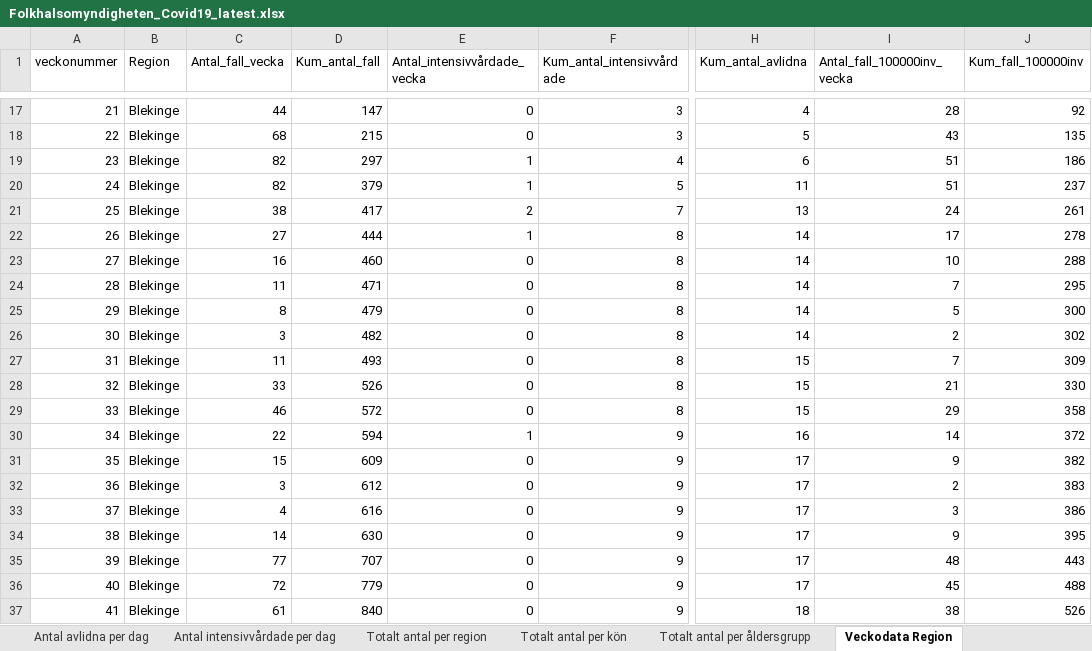
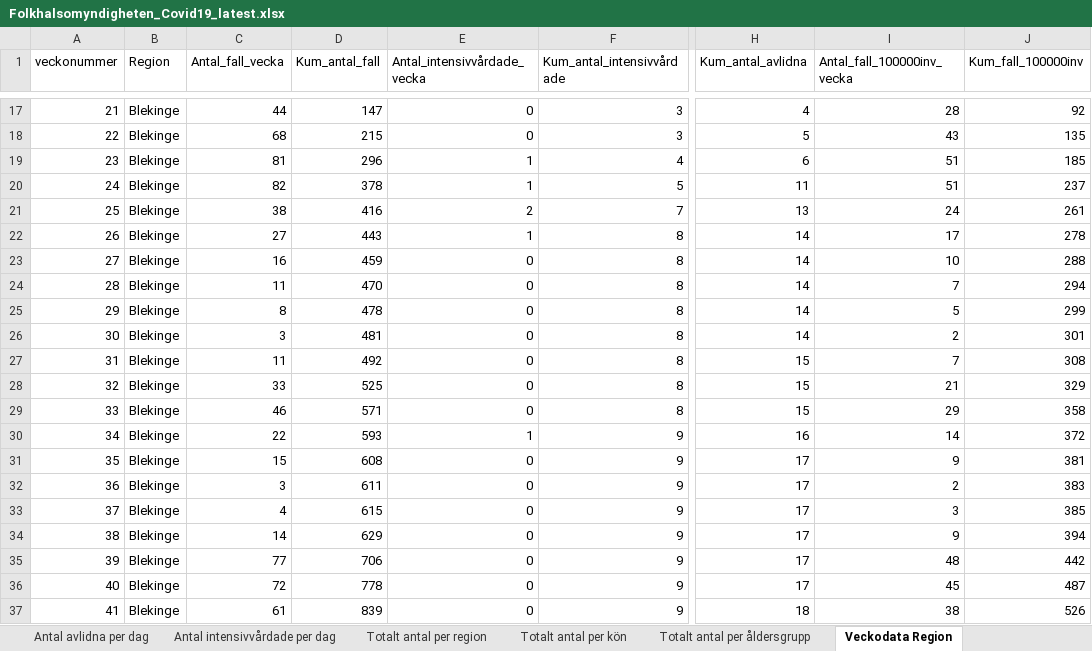
Before and after one commit to unilsson/covid19-FHM, an Excel workbook: data/Folkhalsomyndigheten_Covid19_latest.xlsx, sheet Veckodata Region, drawn as a sheet; only a part is shown, gaps mark what is left out; values as stored, in another font and other column widths than the file's, no borders; the diff covers the shown part only; the diff names each change by its address in the sheet, - before the commit and + after, or states it on an @@ line.

```diff
--- a/data/Folkhalsomyndigheten_Covid19_latest.xlsx (sheet Veckodata Region)
+++ b/data/Folkhalsomyndigheten_Covid19_latest.xlsx (sheet Veckodata Region)
-C19 (Antal_fall_vecka): 82
+C19 (Antal_fall_vecka): 81
-D19 (Kum_antal_fall): 297
+D19 (Kum_antal_fall): 296
-J19 (Kum_fall_100000inv): 186
+J19 (Kum_fall_100000inv): 185
-D20 (Kum_antal_fall): 379
+D20 (Kum_antal_fall): 378
-D21 (Kum_antal_fall): 417
+D21 (Kum_antal_fall): 416
-D22 (Kum_antal_fall): 444
+D22 (Kum_antal_fall): 443
-D23 (Kum_antal_fall): 460
+D23 (Kum_antal_fall): 459
-D24 (Kum_antal_fall): 471
+D24 (Kum_antal_fall): 470
-J24 (Kum_fall_100000inv): 295
+J24 (Kum_fall_100000inv): 294
-D25 (Kum_antal_fall): 479
+D25 (Kum_antal_fall): 478
-J25 (Kum_fall_100000inv): 300
+J25 (Kum_fall_100000inv): 299
-D26 (Kum_antal_fall): 482
+D26 (Kum_antal_fall): 481
-J26 (Kum_fall_100000inv): 302
+J26 (Kum_fall_100000inv): 301
-D27 (Kum_antal_fall): 493
+D27 (Kum_antal_fall): 492
-J27 (Kum_fall_100000inv): 309
+J27 (Kum_fall_100000inv): 308
-D28 (Kum_antal_fall): 526
+D28 (Kum_antal_fall): 525
-J28 (Kum_fall_100000inv): 330
+J28 (Kum_fall_100000inv): 329
-D29 (Kum_antal_fall): 572
+D29 (Kum_antal_fall): 571
-D30 (Kum_antal_fall): 594
+D30 (Kum_antal_fall): 593
-D31 (Kum_antal_fall): 609
+D31 (Kum_antal_fall): 608
-J31 (Kum_fall_100000inv): 382
+J31 (Kum_fall_100000inv): 381
-D32 (Kum_antal_fall): 612
+D32 (Kum_antal_fall): 611
-D33 (Kum_antal_fall): 616
+D33 (Kum_antal_fall): 615
-J33 (Kum_fall_100000inv): 386
+J33 (Kum_fall_100000inv): 385
-D34 (Kum_antal_fall): 630
+D34 (Kum_antal_fall): 629
-J34 (Kum_fall_100000inv): 395
+J34 (Kum_fall_100000inv): 394
-D35 (Kum_antal_fall): 707
+D35 (Kum_antal_fall): 706
-J35 (Kum_fall_100000inv): 443
+J35 (Kum_fall_100000inv): 442
-D36 (Kum_antal_fall): 779
+D36 (Kum_antal_fall): 778
-J36 (Kum_fall_100000inv): 488
+J36 (Kum_fall_100000inv): 487
-D37 (Kum_antal_fall): 840
+D37 (Kum_antal_fall): 839
```
Also changed, not shown: 23 added rows, 2 removed rows and 157 edited cells elsewhere in this sheet, sheet Veckodata Kommun_stadsdel, sheet Antal per dag region, sheet Totalt antal per region, sheet Totalt antal per åldersgrupp, sheet Antal avlidna per dag, sheet Totalt antal per kön, 1 more sheet, other sheet tabs.
